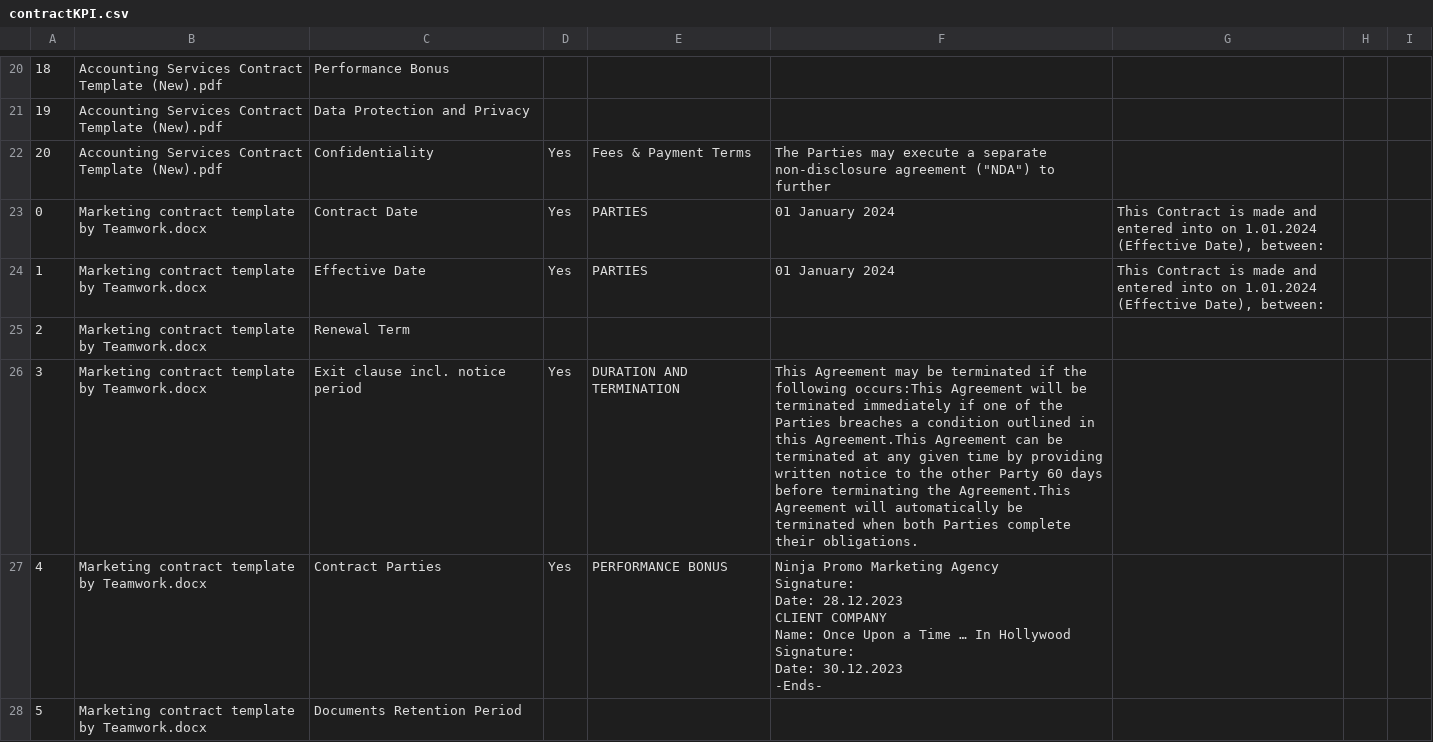
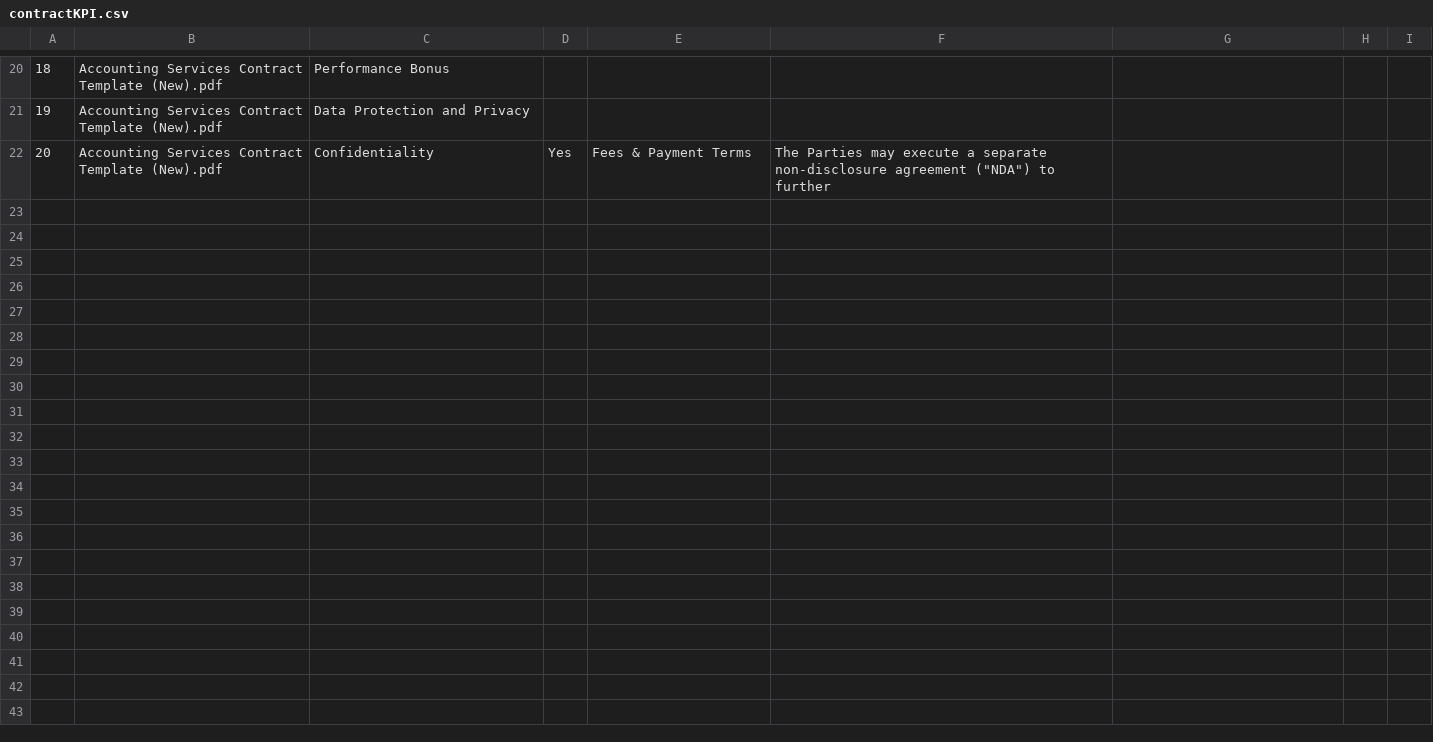
Before and after one commit to trannam710/codeShareRepo, a CSV file: data/contractKPI.csv, drawn as a sheet; only a part is shown, gaps mark what is left out; ↵ is a line break in a cell; the diff covers the shown part only; the diff names each change by its address in the sheet, - before the commit and + after, or states it on an @@ line.

Commit message:
update

```diff
--- a/data/contractKPI.csv
+++ b/data/contractKPI.csv
-row 23: 0 | Marketing contract template by Teamwork.docx | Contract Date | Yes | PARTIES | 01 January 2024 | This Contract is made and entered into on 1.01.2024 (Effective Date), between:
-row 24: 1 | Marketing contract template by Teamwork.docx | Effective Date | Yes | PARTIES | 01 January 2024 | This Contract is made and entered into on 1.01.2024 (Effective Date), between:
-row 25: 2 | Marketing contract template by Teamwork.docx | Renewal Term
-row 26: 3 | Marketing contract template by Teamwork.docx | Exit clause incl. notice period | Yes | DURATION AND TERMINATION | This Agreement may be terminated if the following occurs:This Agreement will be terminated immediately if one of the Parties breaches a condition outlined in this Agreement.This Agreement can be terminated at any given time by providing written notice to the other Party 60 days before terminating the Agreement.This Agreement will automatically be terminated when both Parties complete their obligations.
-row 27: 4 | Marketing contract template by Teamwork.docx | Contract Parties | Yes | PERFORMANCE BONUS | Ninja Promo Marketing Agency ↵ Signature: ↵ Date: 28.12.2023 ↵ CLIENT COMPANY ↵ Name: Once Upon a Time … In Hollywood ↵ Signature: ↵ Date: 30.12.2023 ↵ -Ends-
-row 28: 5 | Marketing contract template by Teamwork.docx | Documents Retention Period
```
Also changed, not shown: 15 removed rows elsewhere in this file.
